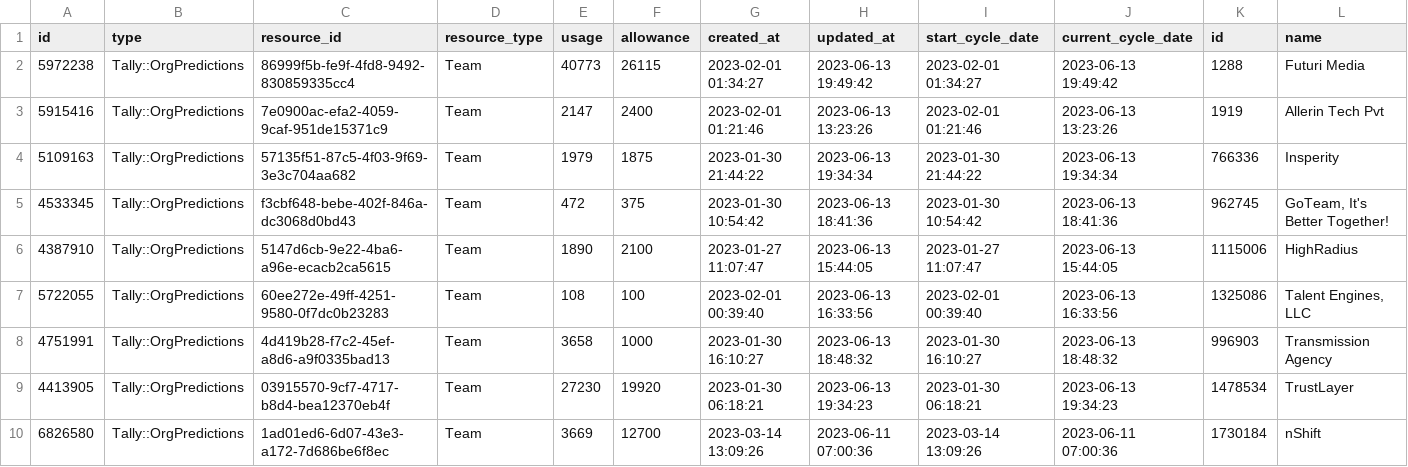
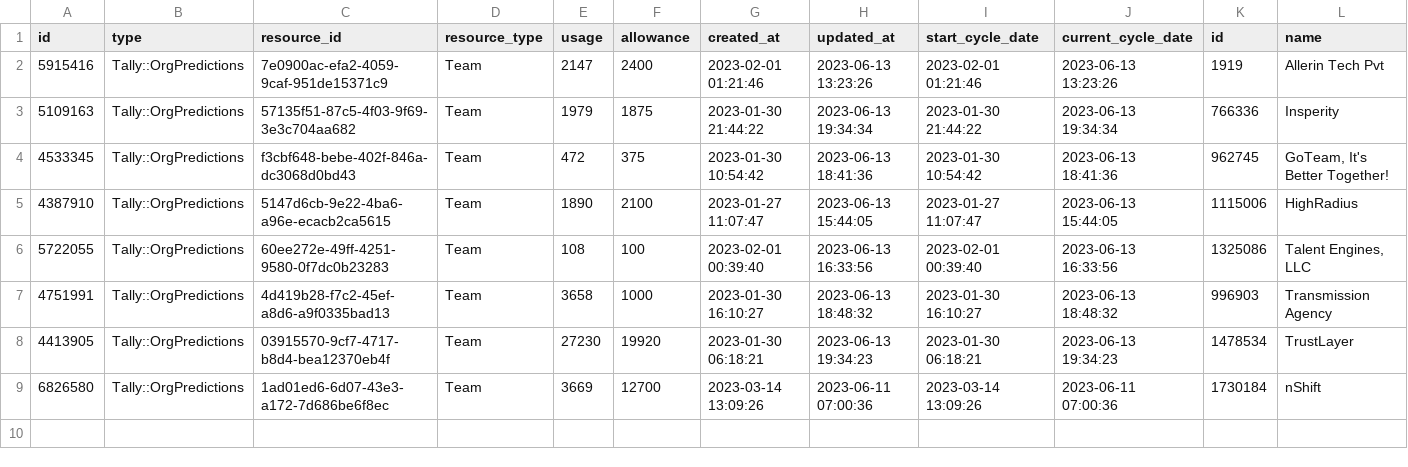
Before and after one commit to MyNameisBram/auth_dashboard, a CSV file: tally.csv, drawn as a sheet; only a part is shown; rows hold the shown columns only; the diff names each change by its address in the sheet, - before the commit and + after, or states it on an @@ line.

Commit message:
Update tally.csv

```diff
--- a/tally.csv
+++ b/tally.csv
-row 2: 5972238 | Tally::OrgPredictions | 86999f5b-fe9f-4fd8-9492-830859335cc4 | Team | 40773 | 26115 | 2023-02-01 01:34:27 | 2023-06-13 19:49:42 | 2023-02-01 01:34:27 | 2023-06-13 19:49:42 | 1288 | Futuri Media
```
